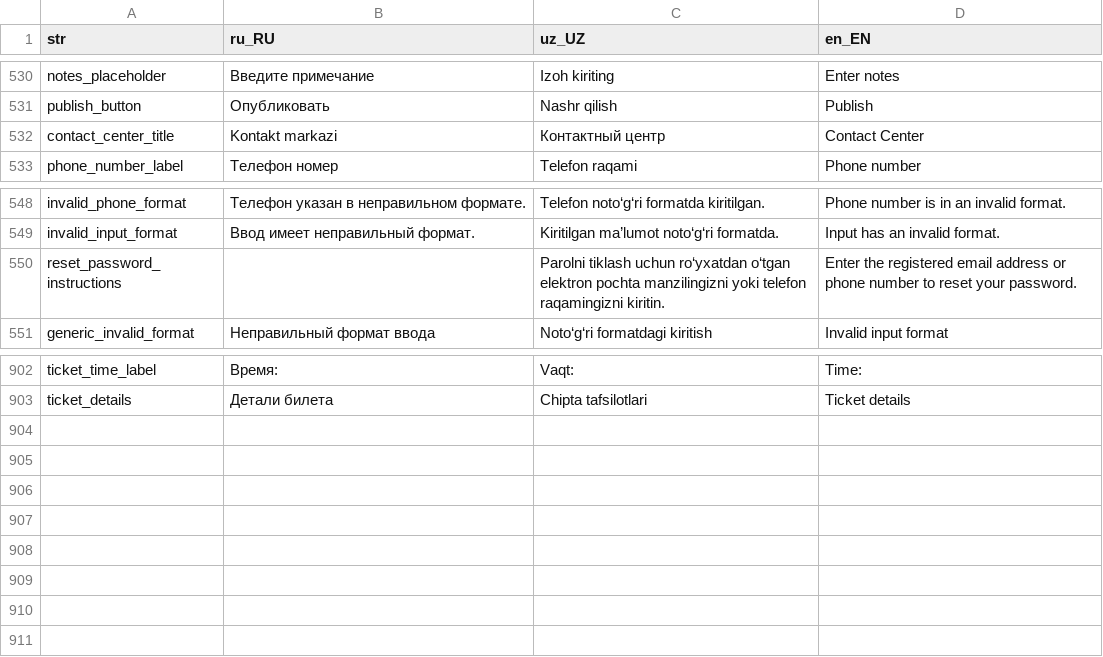
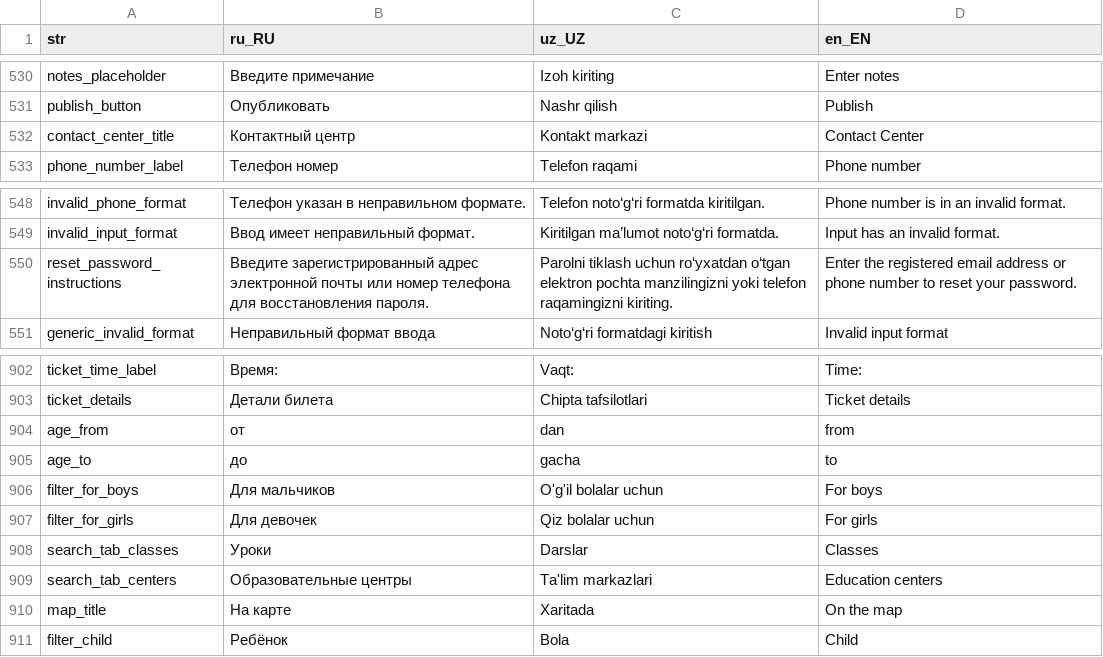
Before and after one commit to LUMI-PASS/lumi-mobile-app, a CSV file: assets/localization/translations.csv, drawn as a sheet; only a part is shown, gaps mark what is left out.

Commit message:
feat: implement search discovery page and enhance connectivity handling

```diff
--- a/assets/localization/translations.csv
+++ b/assets/localization/translations.csv
@@ -531,3 +531,3 @@ notes_placeholder,Введите примечание,Izoh kiriting,Enter notes
 publish_button,Опубликовать,Nashr qilish,Publish
-contact_center_title,Kontakt markazi,Контактный центр,Contact Center
+contact_center_title,Контактный центр,Kontakt markazi,Contact Center
 phone_number_label,Телефон номер,Telefon raqami,Phone number
@@ -549,3 +549,3 @@ invalid_phone_format,Телефон указан в неправильном ф
 invalid_input_format,Ввод имеет неправильный формат.,Kiritilgan ma’lumot noto‘g‘ri formatda.,Input has an invalid format.
-reset_password_instructions,,Parolni tiklash uchun ro‘yxatdan o‘tgan elektron pochta manzilingizni yoki telefon raqamingizni kiritin.,Enter the registered email address or phone number to reset your password.
+reset_password_instructions,Введите зарегистрированный адрес электронной почты или номер телефона для восстановления пароля.,Parolni tiklash uchun ro‘yxatdan o‘tgan elektron pochta manzilingizni yoki telefon raqamingizni kiriting.,Enter the registered email address or phone number to reset your password.
 generic_invalid_format,Неправильный формат ввода,Noto‘g‘ri formatdagi kiritish,Invalid input format
@@ -903 +903,9 @@ ticket_time_label,Время:,Vaqt:,Time:
 ticket_details,Детали билета,Chipta tafsilotlari,Ticket details
+age_from,от,dan,from
+age_to,до,gacha,to
+filter_for_boys,Для мальчиков,O'g'il bolalar uchun,For boys
+filter_for_girls,Для девочек,Qiz bolalar uchun,For girls
+search_tab_classes,Уроки,Darslar,Classes
+search_tab_centers,Образовательные центры,Ta'lim markazlari,Education centers
+map_title,На карте,Xaritada,On the map
+filter_child,Ребёнок,Bola,Child
```
Also changed, not shown: 33 other files.
